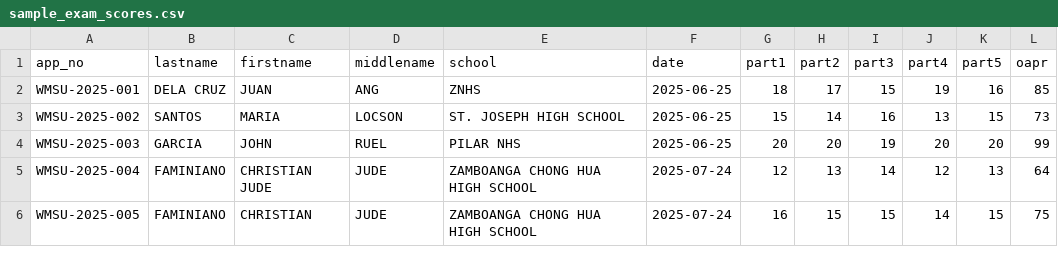
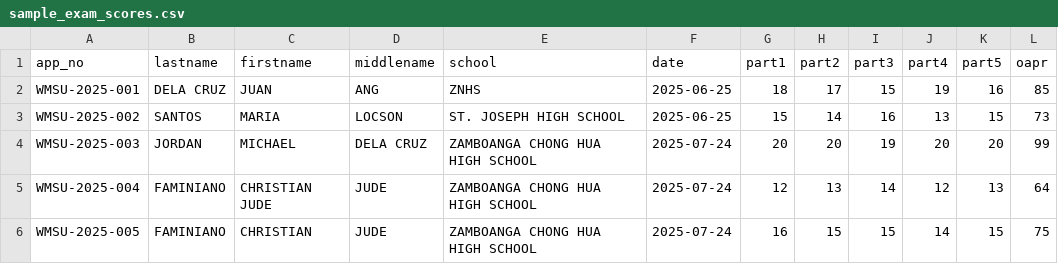
Before and after one commit to vinnnnnyyy/tec-system, a CSV file: sample_exam_scores.csv, drawn as a sheet.

```diff
--- a/sample_exam_scores.csv
+++ b/sample_exam_scores.csv
@@ -3,3 +3,3 @@ WMSU-2025-001,DELA CRUZ,JUAN,ANG,ZNHS,2025-06-25,18,17,15,19,16,85
 WMSU-2025-002,SANTOS,MARIA,LOCSON,ST. JOSEPH HIGH SCHOOL,2025-06-25,15,14,16,13,15,73
-WMSU-2025-003,GARCIA,JOHN,RUEL,PILAR NHS,2025-06-25,20,20,19,20,20,99
+WMSU-2025-003,JORDAN,MICHAEL,DELA CRUZ,ZAMBOANGA CHONG HUA HIGH SCHOOL,2025-07-24,20,20,19,20,20,99
 WMSU-2025-004,FAMINIANO,CHRISTIAN JUDE,JUDE,ZAMBOANGA CHONG HUA HIGH SCHOOL,2025-07-24,12,13,14,12,13,64
```
Also changed, not shown: 7 other files.
